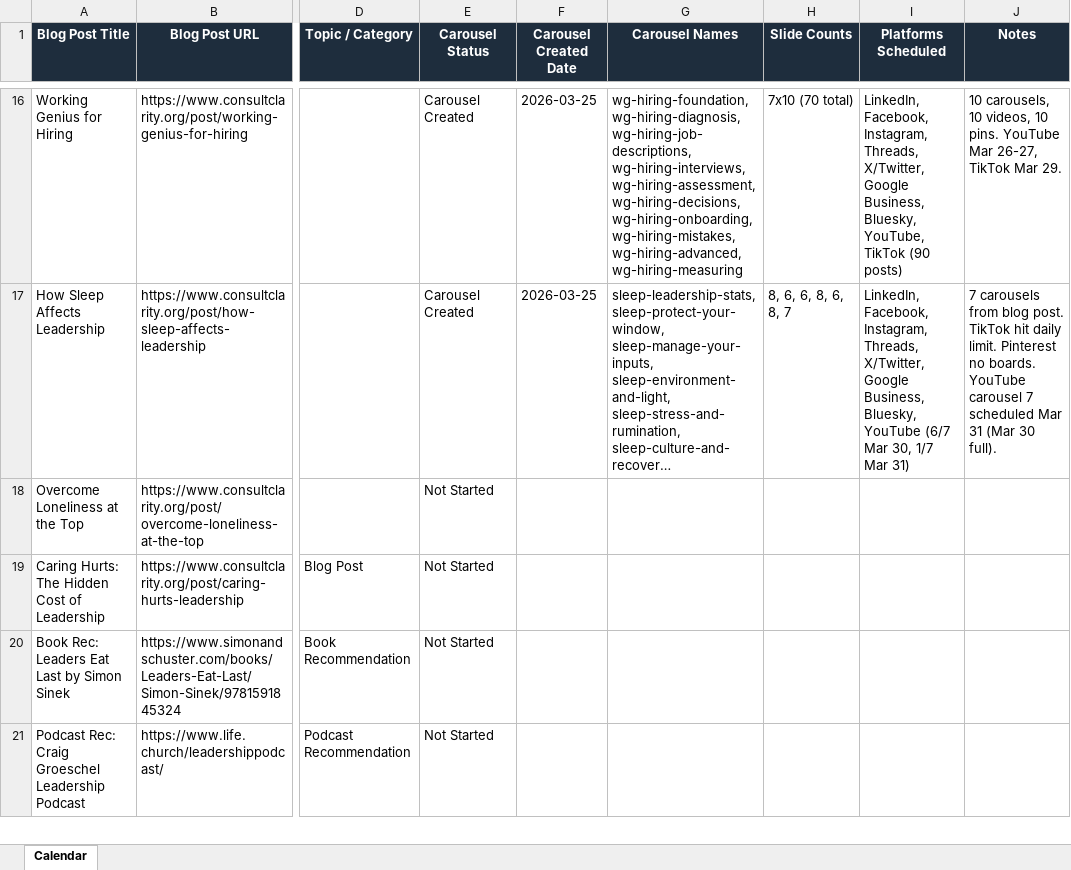
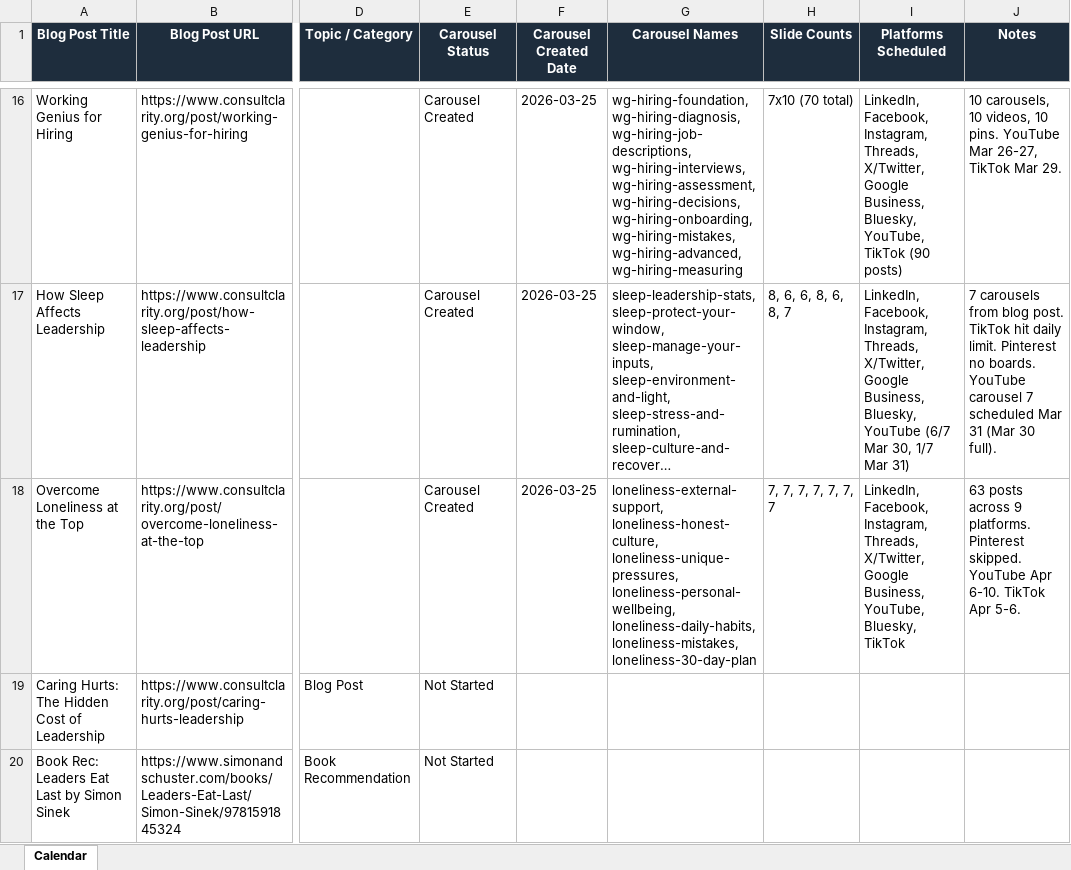
Before and after one commit to jonno-alt/social-images, an Excel workbook: data/carousel-workflow/content-calendar.xlsx, sheet Calendar, drawn as a sheet; only a part is shown, gaps mark what is left out; the shorter side is filled out with more unchanged rows; long unchanged cells end in …; values as stored, in another font and other column widths than the file's, no borders; the diff names each change by its address in the sheet, - before the commit and + after, or states it on an @@ line.

Commit message:
Update content-calendar.xlsx after loneliness carousel run 2026-03-25

```diff
--- a/data/carousel-workflow/content-calendar.xlsx (sheet Calendar)
+++ b/data/carousel-workflow/content-calendar.xlsx (sheet Calendar)
-E18 (Carousel Status): Not Started
+E18 (Carousel Status): Carousel Created
-F18 (Carousel Created Date): (empty)
+F18 (Carousel Created Date): 2026-03-25
-G18 (Carousel Names): (empty)
+G18 (Carousel Names): loneliness-external-support, loneliness-honest-culture, loneliness-unique-pressures, loneliness-personal-wellbeing, loneliness-daily-habits, loneliness-mistakes, loneliness-30-day-plan
-H18 (Slide Counts): (empty)
+H18 (Slide Counts): 7, 7, 7, 7, 7, 7, 7
-I18 (Platforms Scheduled): (empty)
+I18 (Platforms Scheduled): LinkedIn, Facebook, Instagram, Threads, X/Twitter, Google Business, YouTube, Bluesky, TikTok
-J18 (Notes): (empty)
+J18 (Notes): 63 posts across 9 platforms. Pinterest skipped. YouTube Apr 6-10. TikTok Apr 5-6.
```
